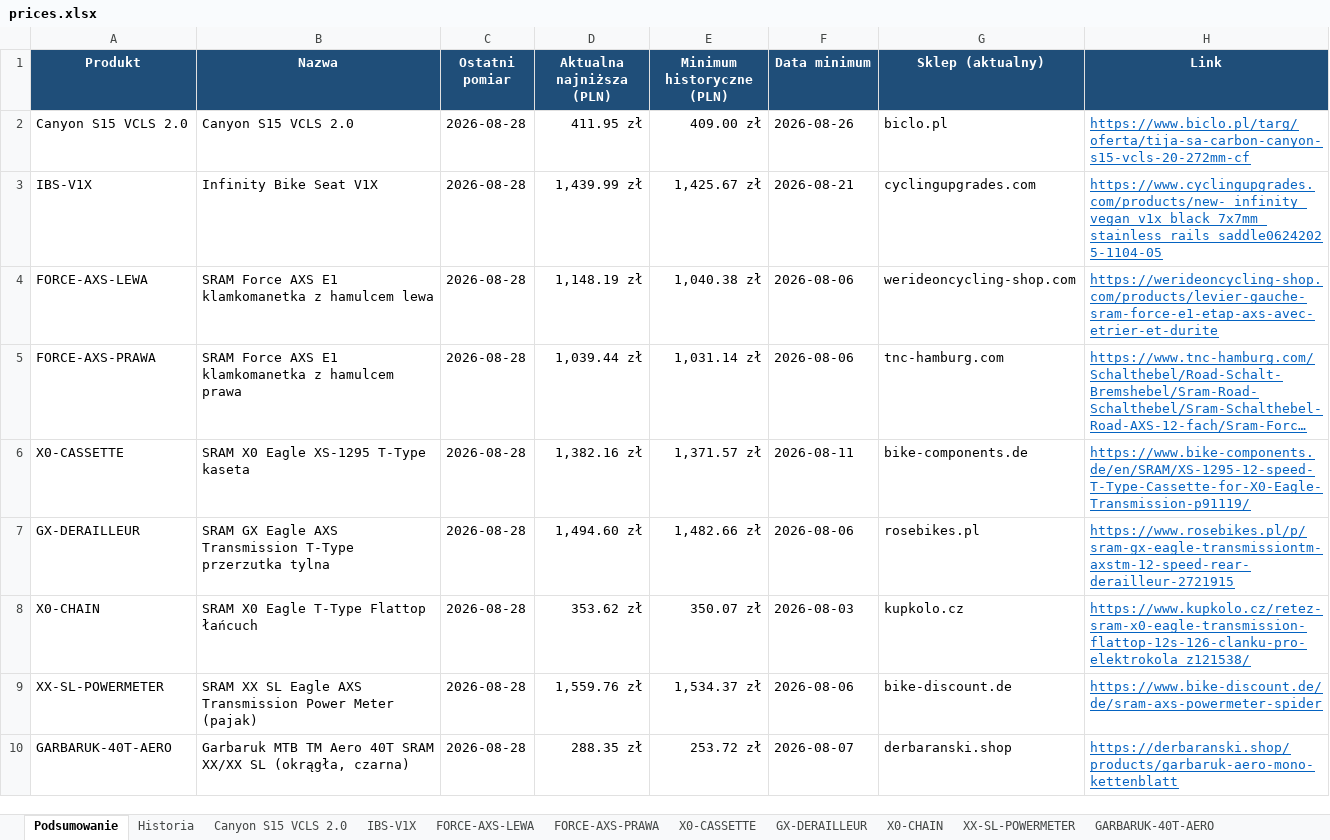
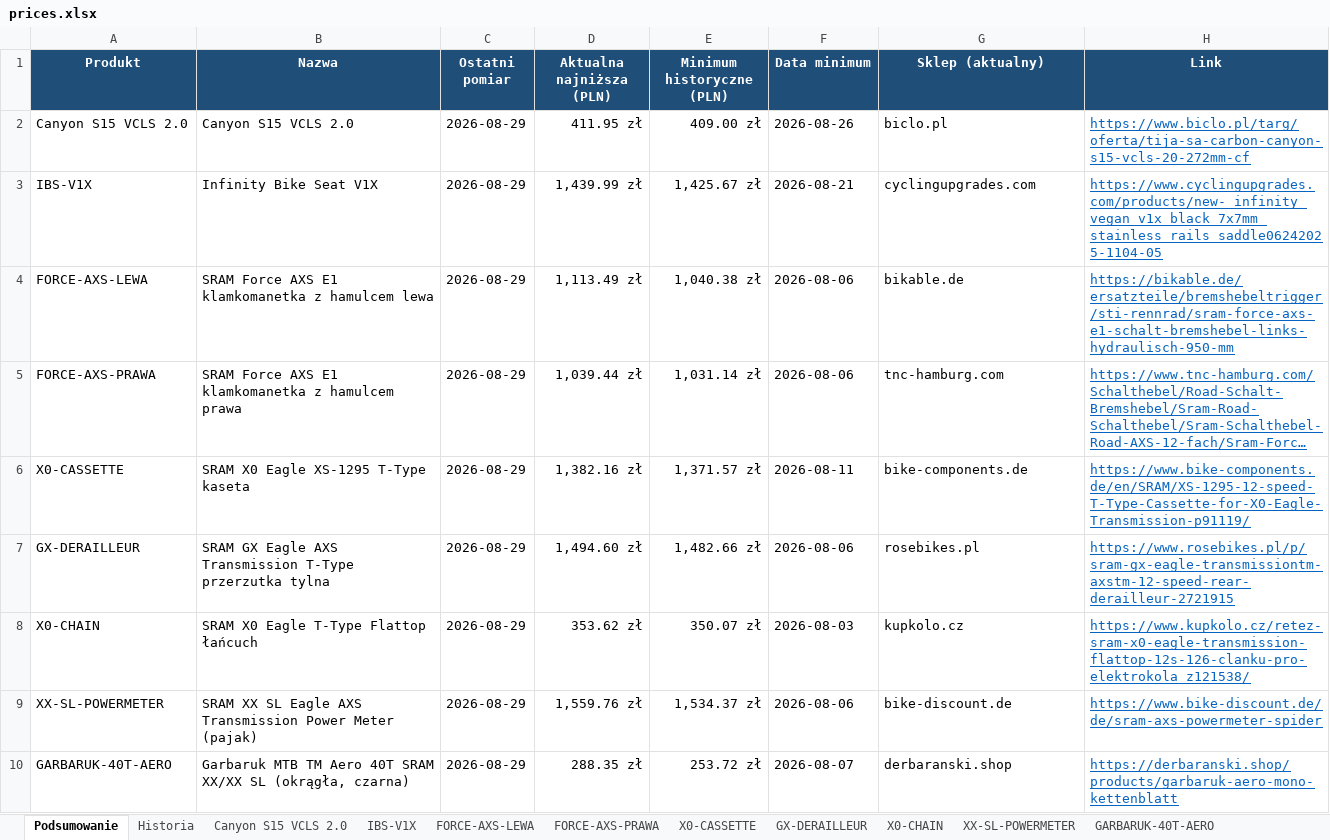
Before and after one commit to Wotjek/PriceChecker, an Excel workbook: output/prices.xlsx, sheet Podsumowanie, drawn as a sheet; long unchanged cells end in …; values as stored, in another font and other column widths than the file's, no borders; the diff names each change by its address in the sheet, - before the commit and + after, or states it on an @@ line.

```diff
--- a/output/prices.xlsx (sheet Podsumowanie)
+++ b/output/prices.xlsx (sheet Podsumowanie)
-C2:C10 (Ostatni pomiar): 2026-08-28
+C2:C10 (Ostatni pomiar): 2026-08-29
-D4 (Aktualna najniższa (PLN)): 1,148.19 zł
+D4 (Aktualna najniższa (PLN)): 1,113.49 zł
-G4 (Sklep (aktualny)): werideoncycling-shop.com
+G4 (Sklep (aktualny)): bikable.de
-H4 (Link): https://werideoncycling-shop.com/products/levier-gauche-sram-force-e1-etap-axs-avec-etrier-et-durite
+H4 (Link): https://bikable.de/ersatzteile/bremshebeltrigger/sti-rennrad/sram-force-axs-e1-schalt-bremshebel-links-hydraulisch-950-mm
```
Also changed, not shown: sheet Historia, sheet GARBARUK-40T-AERO, sheet Canyon S15 VCLS 2.0, sheet FORCE-AXS-LEWA, sheet GX-DERAILLEUR, sheet X0-CHAIN, 4 more sheets, charts or pictures, 8 other files.
